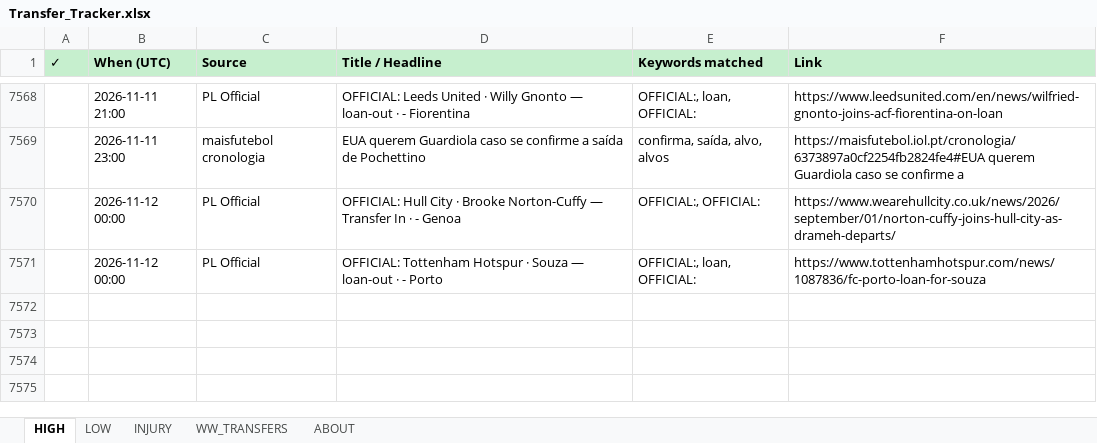
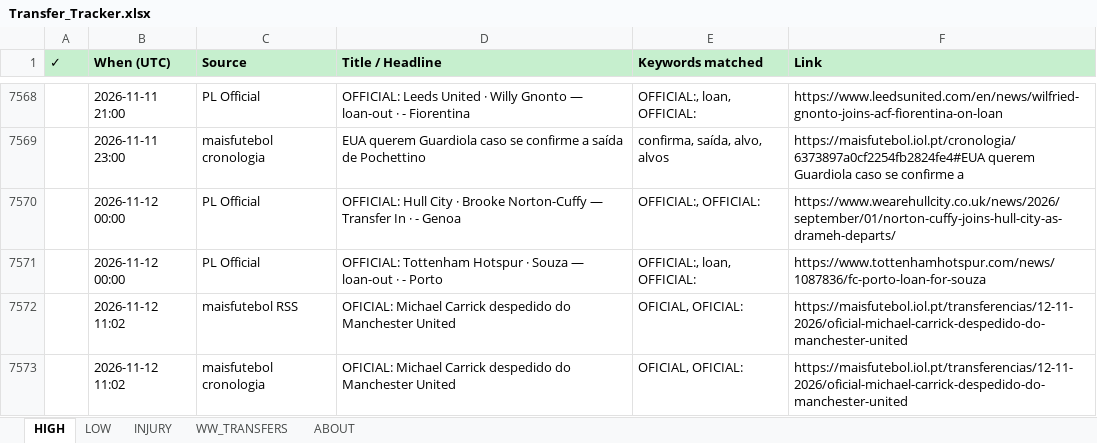
Before and after one commit to rneves2005-dotcom/fpl-dashboard, an Excel workbook: Transfer_Tracker.xlsx, sheet HIGH, drawn as a sheet; only a part is shown, gaps mark what is left out; values as stored, in another font and other column widths than the file's, no borders; the diff names each change by its address in the sheet, - before the commit and + after, or states it on an @@ line.

Commit message:
auto: transfer poll 2026-11-12 11:02 UTC · 2 new

```diff
--- a/Transfer_Tracker.xlsx (sheet HIGH)
+++ b/Transfer_Tracker.xlsx (sheet HIGH)
+row 7572:  | 2026-11-12 11:02 | maisfutebol RSS | OFICIAL: Michael Carrick despedido do Manchester United | OFICIAL, OFICIAL: | https://maisfutebol.iol.pt/transferencias/12-11-2026/oficial-michael-carrick-despedido-do-manchester-united
+row 7573:  | 2026-11-12 11:02 | maisfutebol cronologia | OFICIAL: Michael Carrick despedido do Manchester United | OFICIAL, OFICIAL: | https://maisfutebol.iol.pt/transferencias/12-11-2026/oficial-michael-carrick-despedido-do-manchester-united
```
